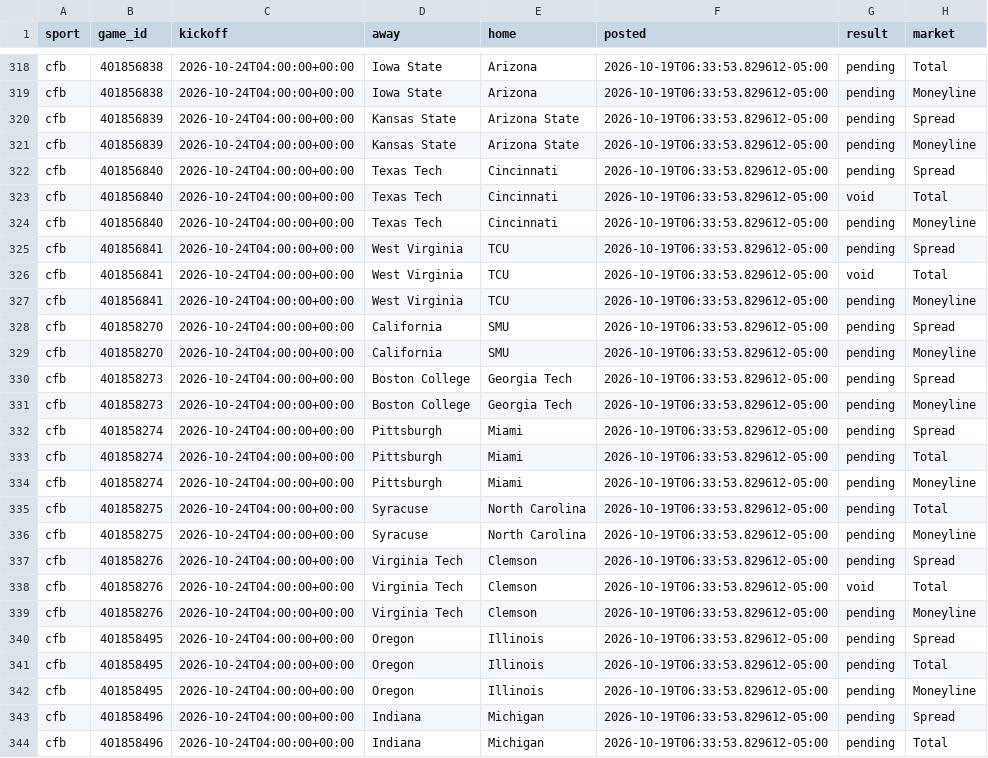
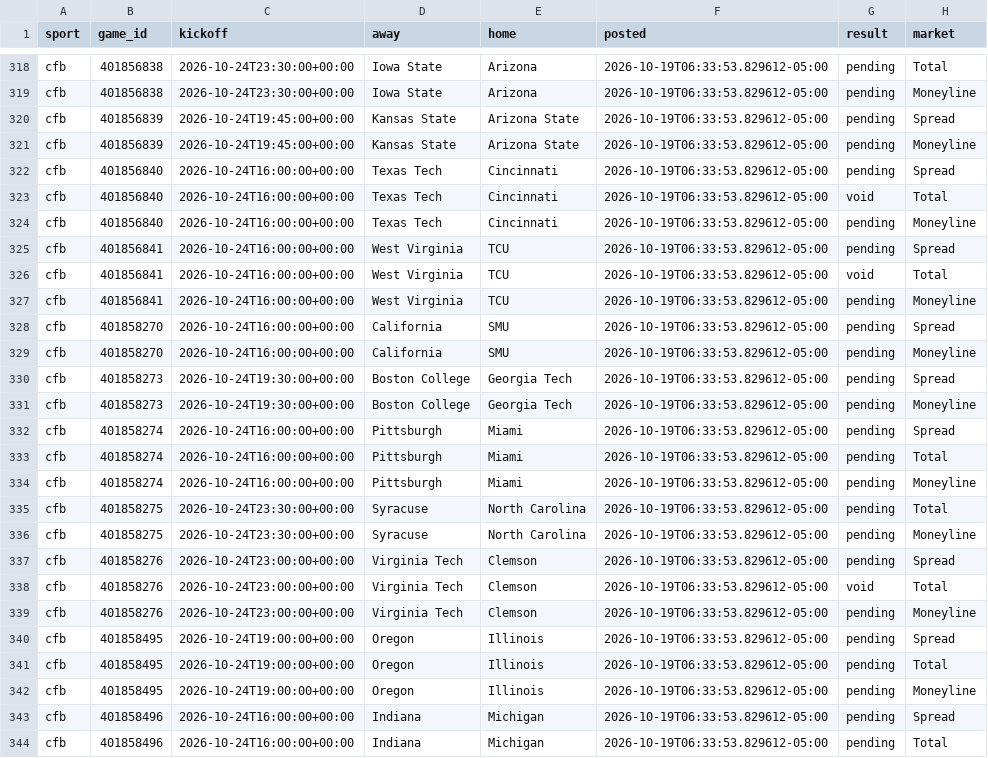
Before and after one commit to ztaylor9822/gapboard, a CSV file: data/picks.csv, drawn as a sheet; only a part is shown, gaps mark what is left out; the diff covers the shown part only; the diff names each change by its address in the sheet, - before the commit and + after, or states it on an @@ line.

```diff
--- a/data/picks.csv
+++ b/data/picks.csv
-C318:C319 (kickoff): 2026-10-24T04:00:00+00:00
+C318:C319 (kickoff): 2026-10-24T23:30:00+00:00
-C320:C321 (kickoff): 2026-10-24T04:00:00+00:00
+C320:C321 (kickoff): 2026-10-24T19:45:00+00:00
-C322:C329 (kickoff): 2026-10-24T04:00:00+00:00
+C322:C329 (kickoff): 2026-10-24T16:00:00+00:00
-C330:C331 (kickoff): 2026-10-24T04:00:00+00:00
+C330:C331 (kickoff): 2026-10-24T19:30:00+00:00
-C332:C334 (kickoff): 2026-10-24T04:00:00+00:00
+C332:C334 (kickoff): 2026-10-24T16:00:00+00:00
-C335:C336 (kickoff): 2026-10-24T04:00:00+00:00
+C335:C336 (kickoff): 2026-10-24T23:30:00+00:00
-C337:C339 (kickoff): 2026-10-24T04:00:00+00:00
+C337:C339 (kickoff): 2026-10-24T23:00:00+00:00
-C340:C342 (kickoff): 2026-10-24T04:00:00+00:00
+C340:C342 (kickoff): 2026-10-24T19:00:00+00:00
-C343:C344 (kickoff): 2026-10-24T04:00:00+00:00
+C343:C344 (kickoff): 2026-10-24T16:00:00+00:00
```
Also changed, not shown: 72 edited cells elsewhere in this file, 3 other files.
